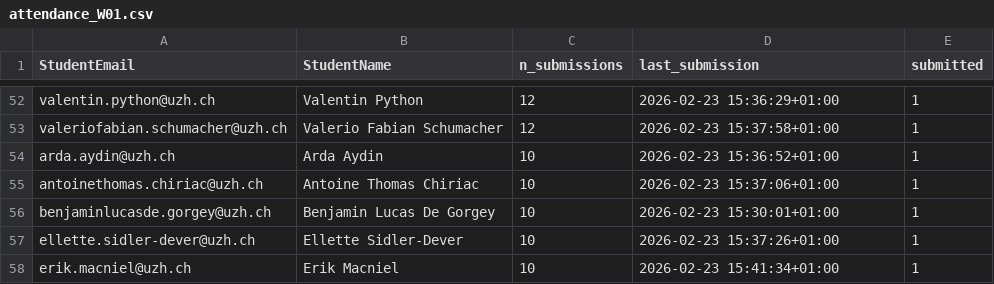
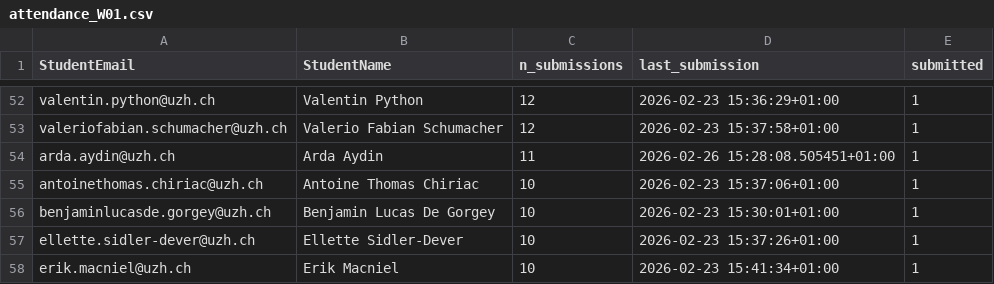
Before and after one commit to RenjieCui/Peer-Grading-Repo-archived, a CSV file: PeerGrading/Output/attendance_W01.csv, drawn as a sheet; only a part is shown, gaps mark what is left out.

```diff
--- a/PeerGrading/Output/attendance_W01.csv
+++ b/PeerGrading/Output/attendance_W01.csv
@@ -53,3 +53,3 @@ valentin.python@uzh.ch,Valentin Python,12,2026-02-23 15:36:29+01:00,1
 valeriofabian.schumacher@uzh.ch,Valerio Fabian Schumacher,12,2026-02-23 15:37:58+01:00,1
-arda.aydin@uzh.ch,Arda Aydin,10,2026-02-23 15:36:52+01:00,1
+arda.aydin@uzh.ch,Arda Aydin,11,2026-02-26 15:28:08.505451+01:00,1
 antoinethomas.chiriac@uzh.ch,Antoine Thomas Chiriac,10,2026-02-23 15:37:06+01:00,1
```
Also changed, not shown: PeerGrading/Output/master/grade_edges.csv, PeerGrading/Output/master/grade_matrix_mean.csv, 8 other files.
